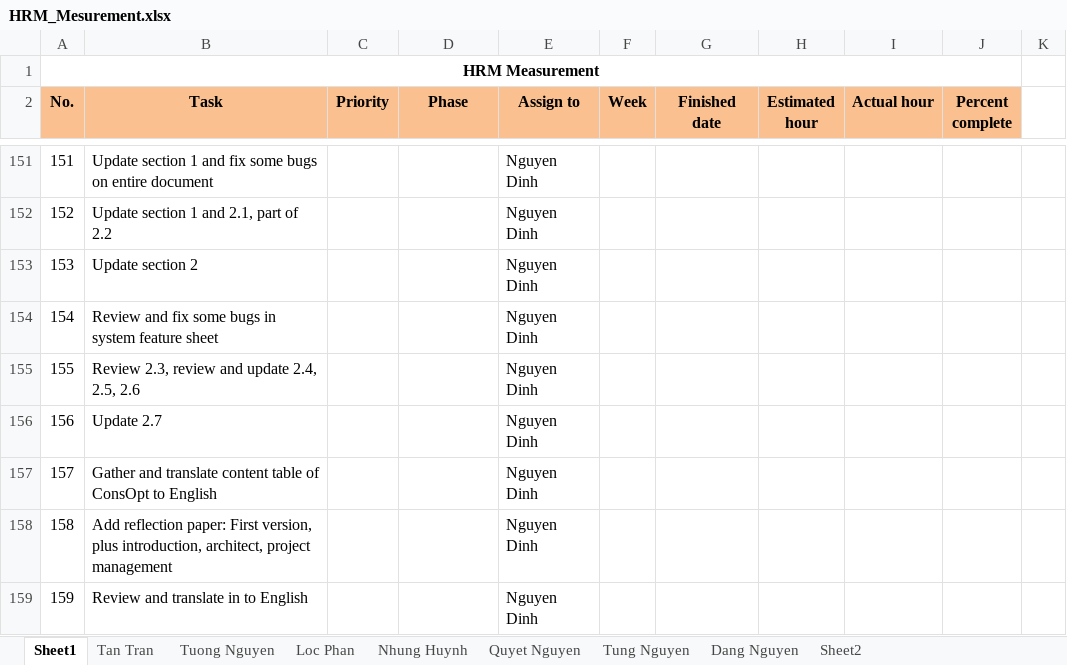
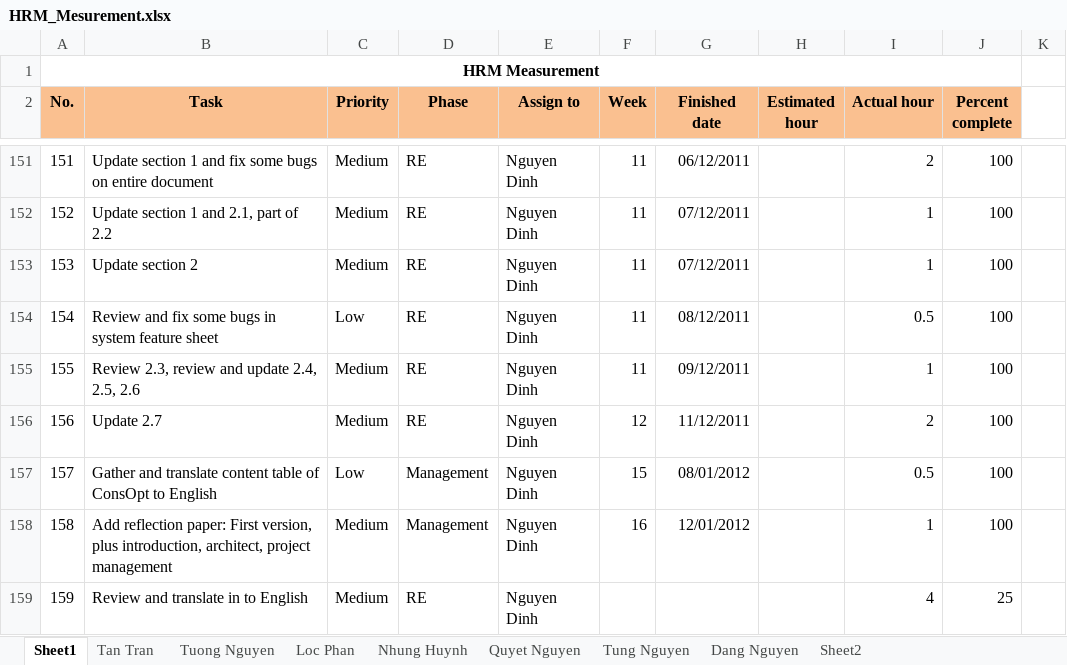
Before and after one commit to google-code-export/hrm-k14vlu, an Excel workbook: Project Plan/HRM_Mesurement.xlsx, sheet Sheet1, drawn as a sheet; only a part is shown, gaps mark what is left out; values as stored, in another font and other column widths than the file's, no borders; conditional formats not drawn; the diff covers the shown part only; the diff names each change by its address in the sheet, - before the commit and + after, or states it on an @@ line.

```diff
--- a/Project Plan/HRM_Mesurement.xlsx (sheet Sheet1)
+++ b/Project Plan/HRM_Mesurement.xlsx (sheet Sheet1)
-C151:C153 (Priority): (empty)
+C151:C153 (Priority): Medium
-D151:D156 (Phase): (empty)
+D151:D156 (Phase): RE
-F151:F155 (Week): (empty)
+F151:F155 (Week): 11
-G151 (Finished date): (empty)
+G151 (Finished date): 06/12/2011
-I151 (Actual hour): (empty)
+I151 (Actual hour): 2
-J151:J158 (Percent complete): (empty)
+J151:J158 (Percent complete): 100
-G152:G153 (Finished date): (empty)
+G152:G153 (Finished date): 07/12/2011
-I152:I153 (Actual hour): (empty)
+I152:I153 (Actual hour): 1
-C154 (Priority): (empty)
+C154 (Priority): Low
-G154 (Finished date): (empty)
+G154 (Finished date): 08/12/2011
-I154 (Actual hour): (empty)
+I154 (Actual hour): 0.5
-C155:C156 (Priority): (empty)
+C155:C156 (Priority): Medium
-G155 (Finished date): (empty)
+G155 (Finished date): 09/12/2011
-I155 (Actual hour): (empty)
+I155 (Actual hour): 1
-F156 (Week): (empty)
+F156 (Week): 12
-G156 (Finished date): (empty)
+G156 (Finished date): 11/12/2011
-I156 (Actual hour): (empty)
+I156 (Actual hour): 2
-C157 (Priority): (empty)
+C157 (Priority): Low
-D157:D158 (Phase): (empty)
+D157:D158 (Phase): Management
-F157 (Week): (empty)
+F157 (Week): 15
-G157 (Finished date): (empty)
+G157 (Finished date): 08/01/2012
-I157 (Actual hour): (empty)
+I157 (Actual hour): 0.5
-C158:C159 (Priority): (empty)
+C158:C159 (Priority): Medium
-F158 (Week): (empty)
+F158 (Week): 16
-G158 (Finished date): (empty)
+G158 (Finished date): 12/01/2012
-I158 (Actual hour): (empty)
+I158 (Actual hour): 1
-D159 (Phase): (empty)
+D159 (Phase): RE
-I159 (Actual hour): (empty)
+I159 (Actual hour): 4
-J159 (Percent complete): (empty)
+J159 (Percent complete): 25
```
Also changed, not shown: 137 edited cells elsewhere in this sheet, charts or pictures.
